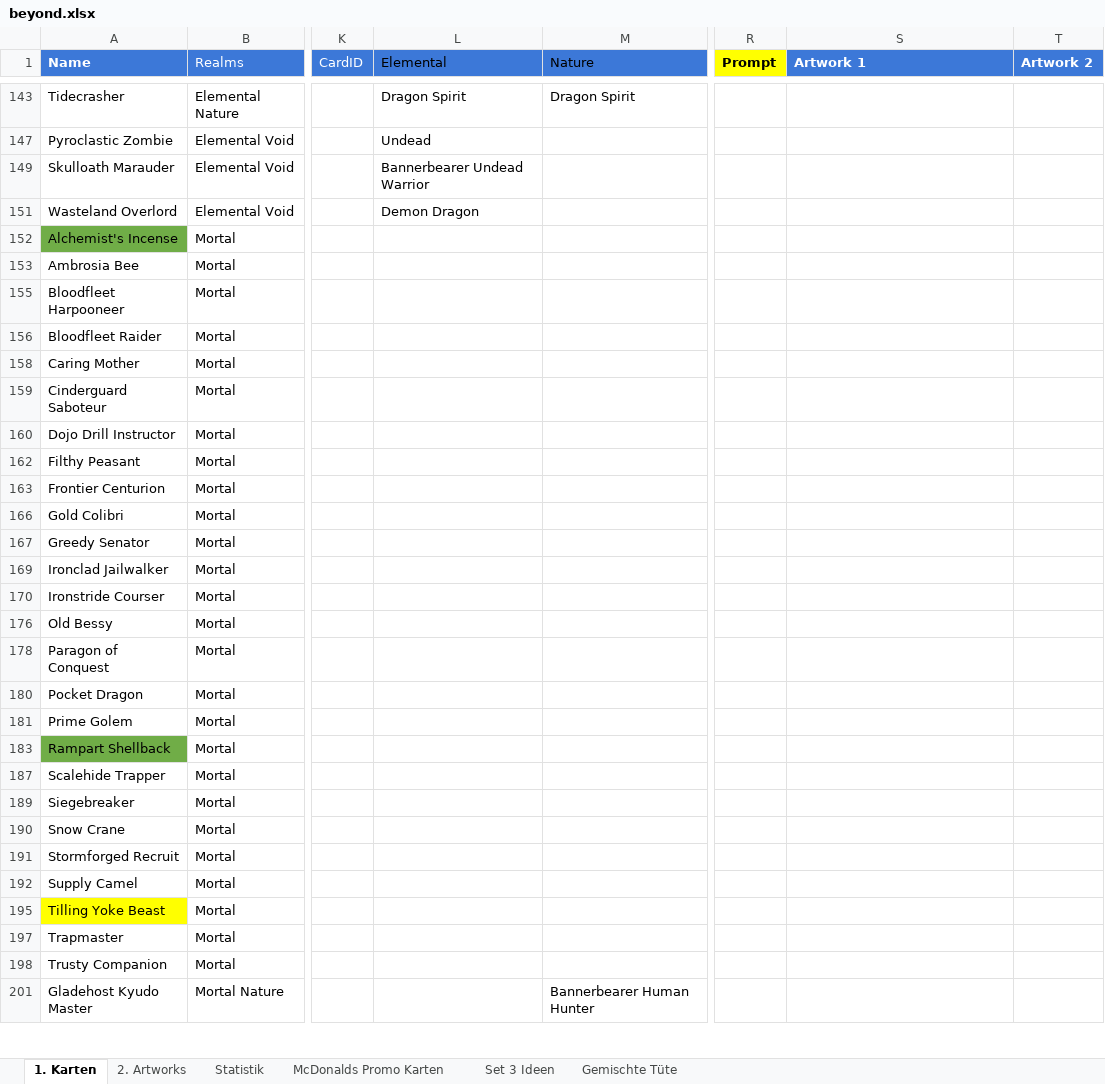
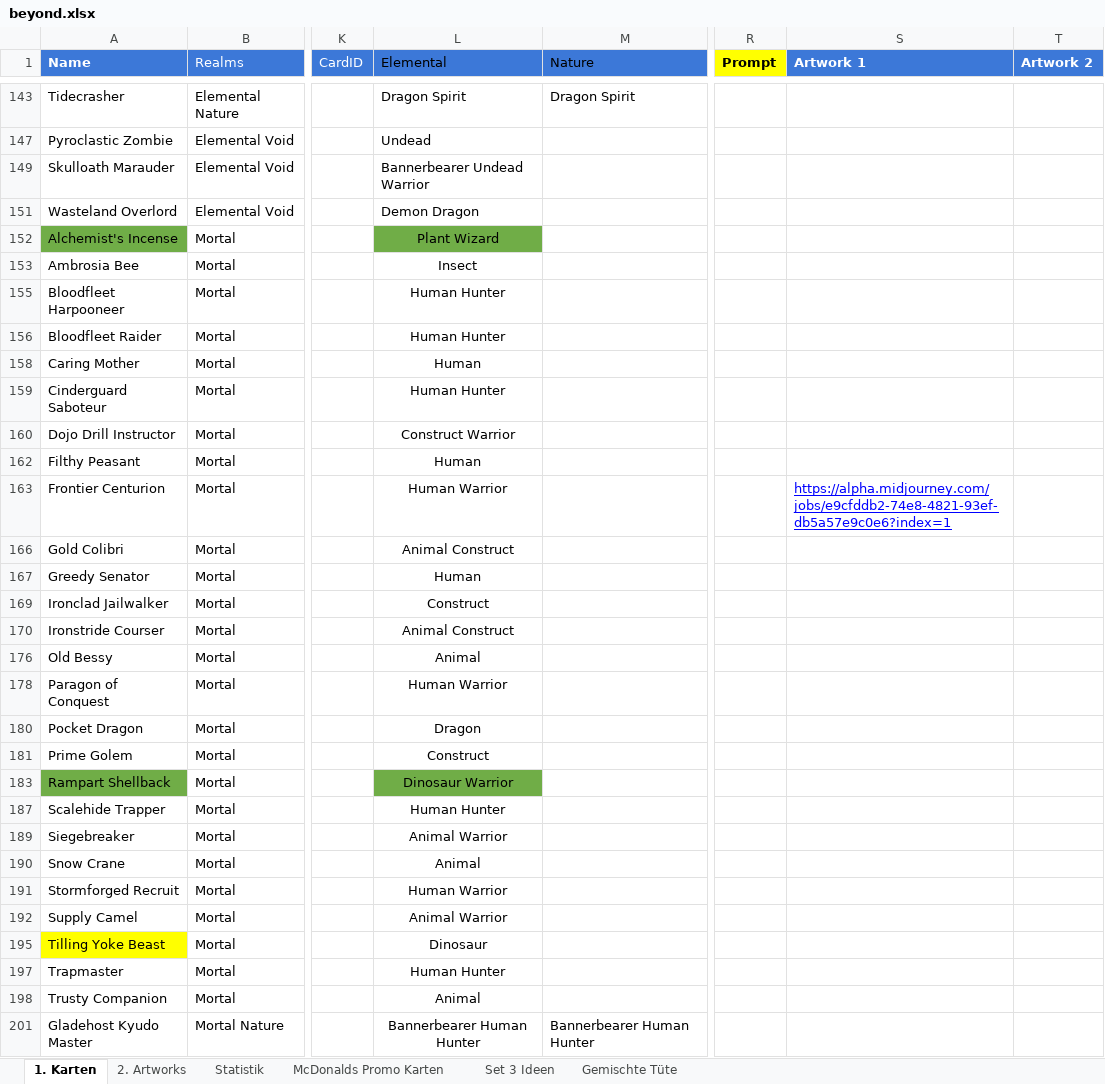
Before and after one commit to nonbiristudios/shardsofbeyond, an Excel workbook: card-data/beyond.xlsx, sheet 1. Karten, drawn as a sheet; only a part is shown, gaps mark what is left out; values as stored, in another font and other column widths than the file's, no borders; charts and pictures and conditional formats not drawn; the diff covers the shown part only; the diff names each change by its address in the sheet, - before the commit and + after, or states it on an @@ line.

```diff
--- a/card-data/beyond.xlsx (sheet 1. Karten)
+++ b/card-data/beyond.xlsx (sheet 1. Karten)
-L152 (Elemental): (empty)
+L152 (Elemental): Plant Wizard
-L152 fill: none
+L152 fill: #70AD47
-L153 (Elemental): (empty)
+L153 (Elemental): Insect
-L155:L156 (Elemental): (empty)
+L155:L156 (Elemental): Human Hunter
-L158 (Elemental): (empty)
+L158 (Elemental): Human
-L159 (Elemental): (empty)
+L159 (Elemental): Human Hunter
-L160 (Elemental): (empty)
+L160 (Elemental): Construct Warrior
-L162 (Elemental): (empty)
+L162 (Elemental): Human
-L163 (Elemental): (empty)
+L163 (Elemental): Human Warrior
-S163 (Artwork 1): (empty)
+S163 (Artwork 1): https://alpha.midjourney.com/jobs/e9cfddb2-74e8-4821-93ef-db5a57e9c0e6?index=1
-L166 (Elemental): (empty)
+L166 (Elemental): Animal Construct
-L167 (Elemental): (empty)
+L167 (Elemental): Human
-L169 (Elemental): (empty)
+L169 (Elemental): Construct
-L170 (Elemental): (empty)
+L170 (Elemental): Animal Construct
-L176 (Elemental): (empty)
+L176 (Elemental): Animal
-L178 (Elemental): (empty)
+L178 (Elemental): Human Warrior
-L180 (Elemental): (empty)
+L180 (Elemental): Dragon
-L181 (Elemental): (empty)
+L181 (Elemental): Construct
-L183 (Elemental): (empty)
+L183 (Elemental): Dinosaur Warrior
-L183 fill: none
+L183 fill: #70AD47
-L187 (Elemental): (empty)
+L187 (Elemental): Human Hunter
-L189 (Elemental): (empty)
+L189 (Elemental): Animal Warrior
-L190 (Elemental): (empty)
+L190 (Elemental): Animal
-L191 (Elemental): (empty)
+L191 (Elemental): Human Warrior
-L192 (Elemental): (empty)
+L192 (Elemental): Animal Warrior
-L195 (Elemental): (empty)
+L195 (Elemental): Dinosaur
-L197 (Elemental): (empty)
+L197 (Elemental): Human Hunter
-L198 (Elemental): (empty)
+L198 (Elemental): Animal
-L201 (Elemental): (empty)
+L201 (Elemental): Bannerbearer Human Hunter
```
Also changed, not shown: 89 edited cells and cell formats elsewhere in this sheet, sheet 2. Artworks, charts or pictures, 6 other files.
